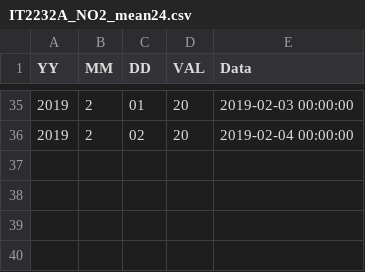
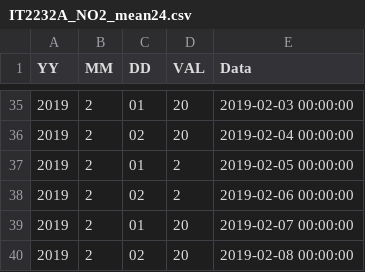
Before and after one commit to claudiocarnevale/prova_dati, a CSV file: IT2232A_NO2_mean24.csv, drawn as a sheet; only a part is shown, gaps mark what is left out; the diff names each change by its address in the sheet, - before the commit and + after, or states it on an @@ line.

Commit message:
Update IT2232A_NO2_mean24.csv

```diff
--- a/IT2232A_NO2_mean24.csv
+++ b/IT2232A_NO2_mean24.csv
+row 37: 2019 | 2 | 01 | 2 | 2019-02-05 00:00:00
+row 38: 2019 | 2 | 02 | 2 | 2019-02-06 00:00:00
+row 39: 2019 | 2 | 01 | 20 | 2019-02-07 00:00:00
+row 40: 2019 | 2 | 02 | 20 | 2019-02-08 00:00:00
```
